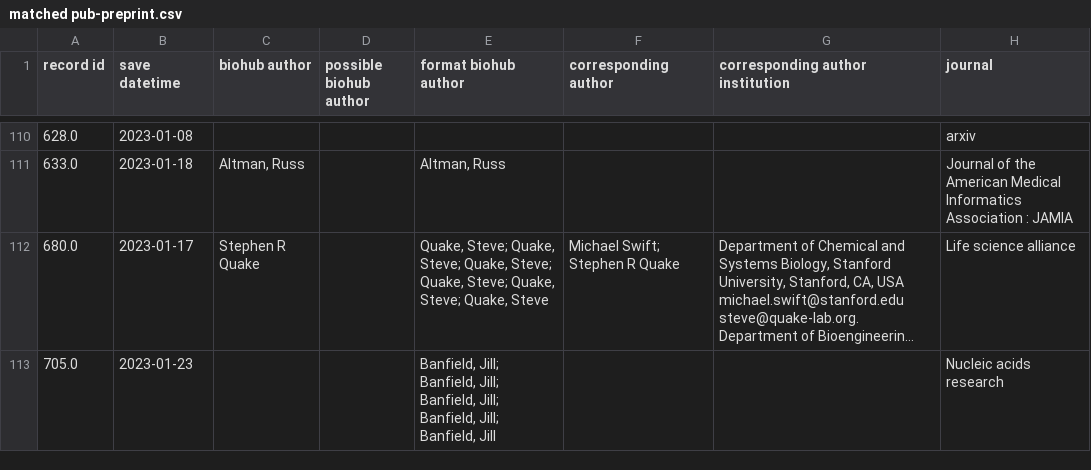
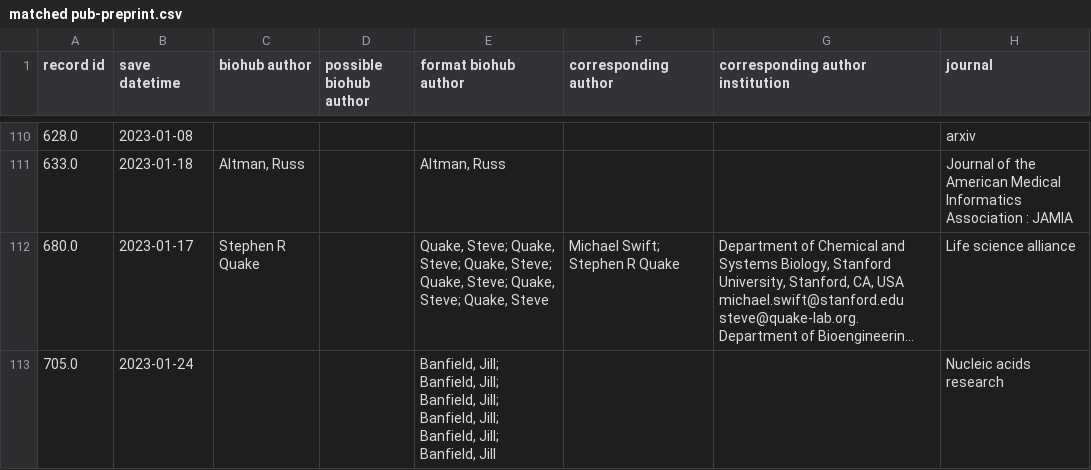
Before and after one commit to hydai99/Pub-Collection-Web, a CSV file: database/matched pub-preprint.csv, drawn as a sheet; only a part is shown, gaps mark what is left out; long unchanged cells end in …; the diff names each change by its address in the sheet, - before the commit and + after, or states it on an @@ line.

```diff
--- a/database/matched pub-preprint.csv
+++ b/database/matched pub-preprint.csv
-B113 (save datetime): 2023-01-23
+B113 (save datetime): 2023-01-24
-E113 (format biohub author): …Jill; Banfield, Jill
+E113 (format biohub author): …Jill; Banfield, Jill; Banfield, Jill
```
Also changed, not shown: 4 other files.
